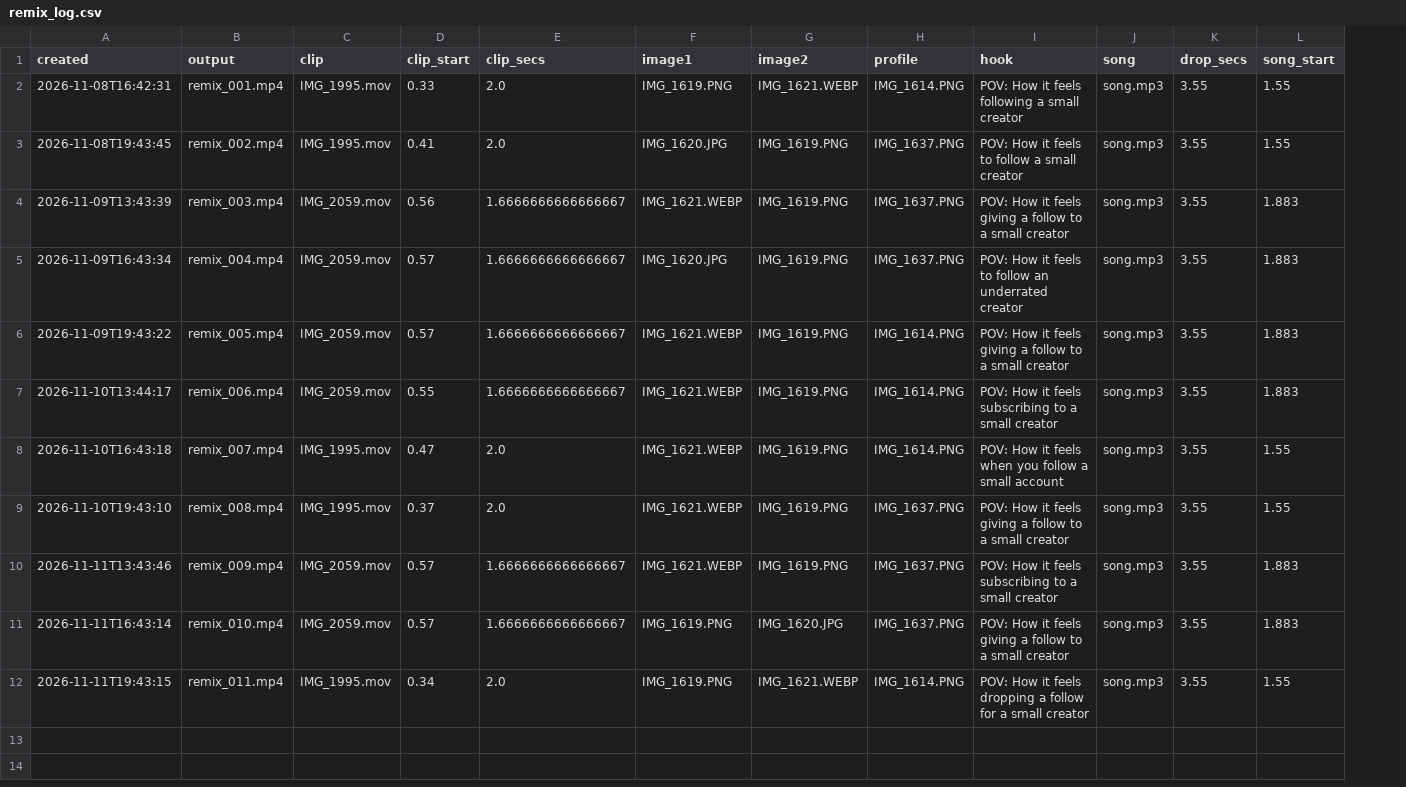
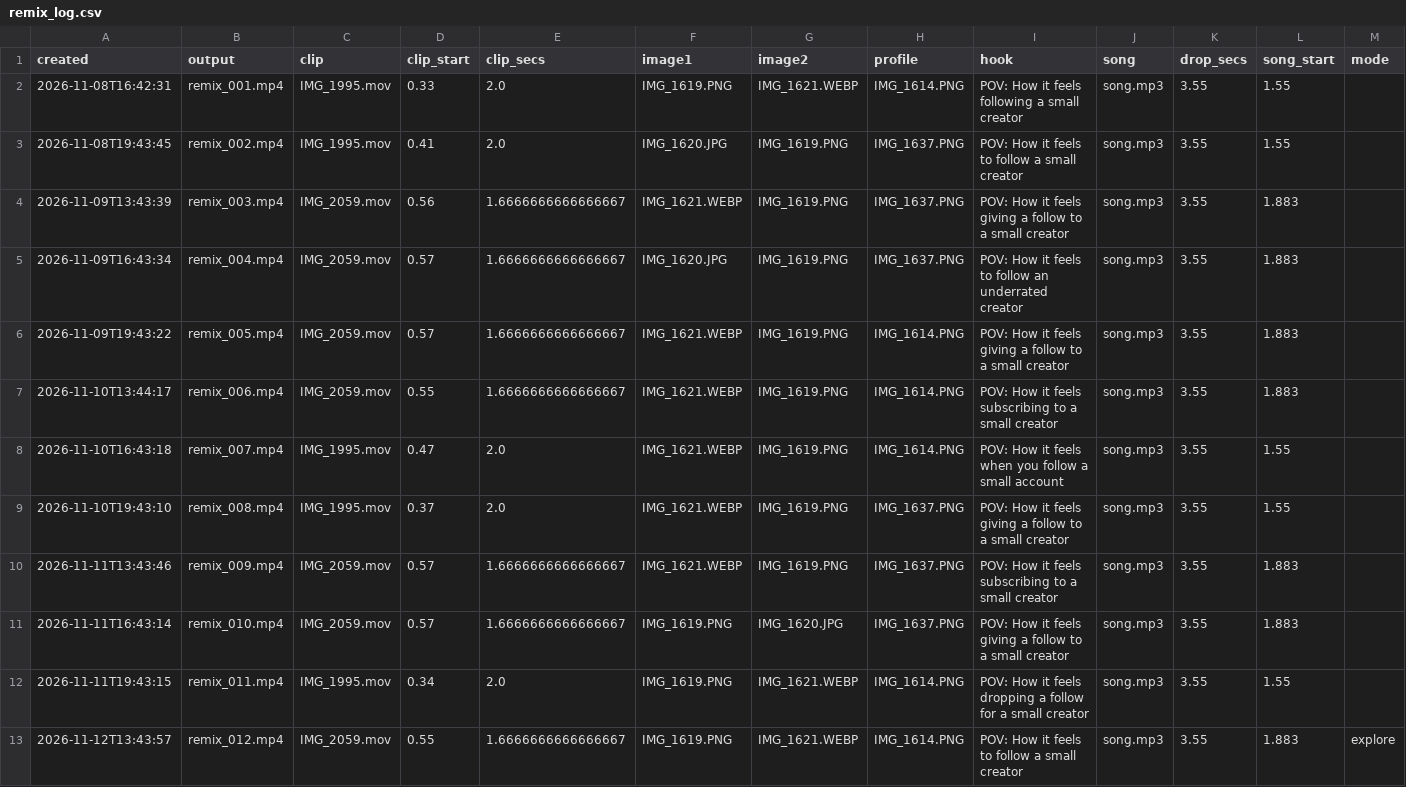
Before and after one commit to povhenson/Trial-Reels, a CSV file: remix_log.csv, drawn as a sheet; the diff names each change by its address in the sheet, - before the commit and + after, or states it on an @@ line.

```diff
--- a/remix_log.csv
+++ b/remix_log.csv
+column M (mode), empty
+row 13: 2026-11-12T13:43:57 | remix_012.mp4 | IMG_2059.mov | 0.55 | 1.6666666666666667 | IMG_1619.PNG | IMG_1621.WEBP | IMG_1614.PNG | POV: How it feels to follow a small creator | song.mp3 | 3.55 | 1.883 | explore
```
